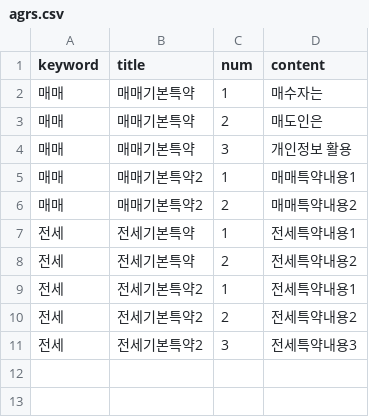
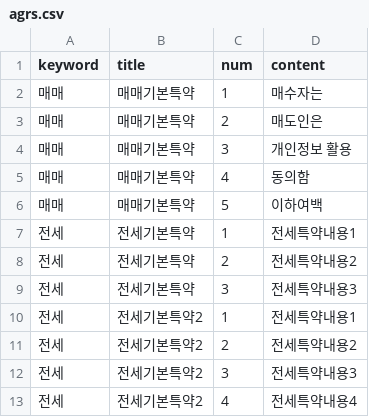
Before and after one commit to seongnam95/REI, a CSV file: data/val/agrs.csv, drawn as a sheet.

```diff
--- a/data/val/agrs.csv
+++ b/data/val/agrs.csv
@@ -4,6 +4,7 @@ keyword,title,num,content
 매매,매매기본특약,3,개인정보 활용
-매매,매매기본특약2,1,매매특약내용1
-매매,매매기본특약2,2,매매특약내용2
+매매,매매기본특약,4,동의함
+매매,매매기본특약,5,이하여백
 전세,전세기본특약,1,전세특약내용1
 전세,전세기본특약,2,전세특약내용2
+전세,전세기본특약,3,전세특약내용3
 전세,전세기본특약2,1,전세특약내용1
@@ -11 +12,2 @@ keyword,title,num,content
 전세,전세기본특약2,3,전세특약내용3
+전세,전세기본특약2,4,전세특약내용4
```
Also changed, not shown: 5 other files.
